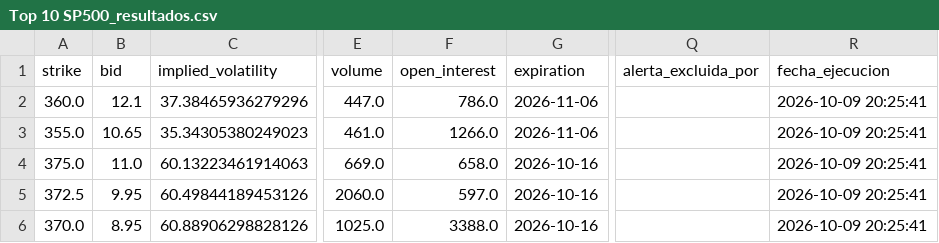
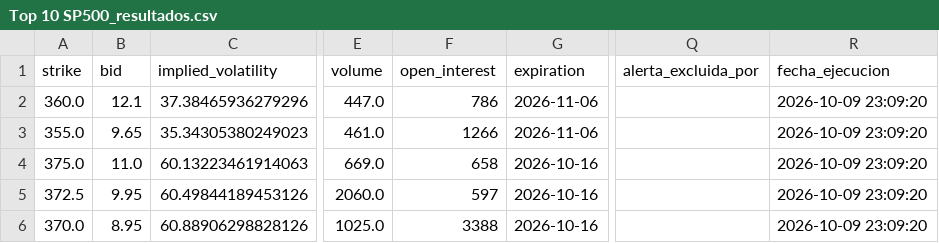
Before and after one commit to rubenm1906/short-put-openai, a CSV file: storage/Top 10 SP500_resultados.csv, drawn as a sheet; only a part is shown, gaps mark what is left out; the diff names each change by its address in the sheet, - before the commit and + after, or states it on an @@ line.

Commit message:
Update resultados diarios

```diff
--- a/storage/Top 10 SP500_resultados.csv
+++ b/storage/Top 10 SP500_resultados.csv
-F2 (open_interest): 786.0
+F2 (open_interest): 786
-R2:R6 (fecha_ejecucion): 2026-10-09 20:25:41
+R2:R6 (fecha_ejecucion): 2026-10-09 23:09:20
-B3 (bid): 10.65
+B3 (bid): 9.65
-F3 (open_interest): 1266.0
+F3 (open_interest): 1266
-F4 (open_interest): 658.0
+F4 (open_interest): 658
-F5 (open_interest): 597.0
+F5 (open_interest): 597
-F6 (open_interest): 3388.0
+F6 (open_interest): 3388
```
Also changed, not shown: storage/7_Magnificas_resultados.csv, storage/Shortlist_ruben_resultados.csv, 10 other files.
